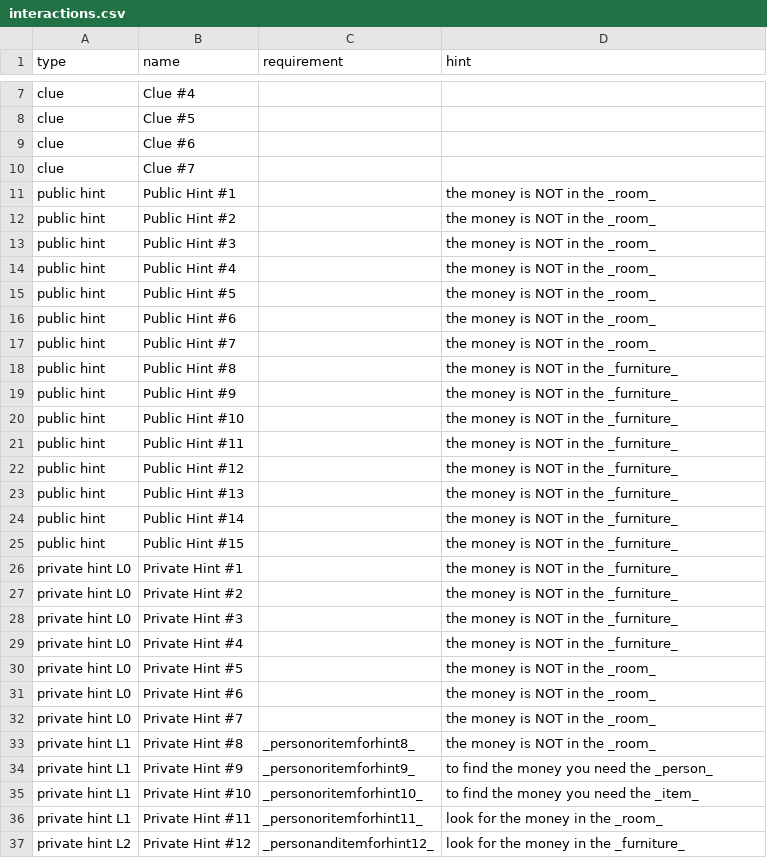
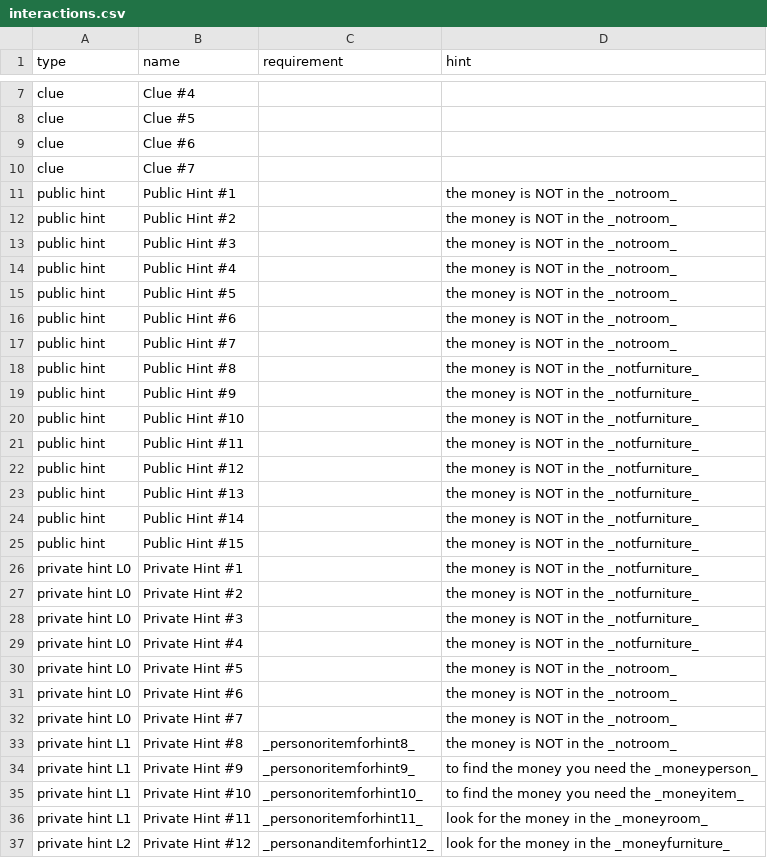
Before and after one commit to adam-on-the-internet/mystery-mansion, a CSV file: info/interactions.csv, drawn as a sheet; only a part is shown, gaps mark what is left out.

Commit message:
starting on hints

```diff
--- a/info/interactions.csv
+++ b/info/interactions.csv
@@ -10,28 +10,28 @@ clue,Clue #6,,
 clue,Clue #7,,
-public hint,Public Hint #1,,the money is NOT in the _room_
-public hint,Public Hint #2,,the money is NOT in the _room_
-public hint,Public Hint #3,,the money is NOT in the _room_
-public hint,Public Hint #4,,the money is NOT in the _room_
-public hint,Public Hint #5,,the money is NOT in the _room_
-public hint,Public Hint #6,,the money is NOT in the _room_
-public hint,Public Hint #7,,the money is NOT in the _room_
-public hint,Public Hint #8,,the money is NOT in the _furniture_
-public hint,Public Hint #9,,the money is NOT in the _furniture_
-public hint,Public Hint #10,,the money is NOT in the _furniture_
-public hint,Public Hint #11,,the money is NOT in the _furniture_
-public hint,Public Hint #12,,the money is NOT in the _furniture_
-public hint,Public Hint #13,,the money is NOT in the _furniture_
-public hint,Public Hint #14,,the money is NOT in the _furniture_
-public hint,Public Hint #15,,the money is NOT in the _furniture_
-private hint L0,Private Hint #1,,the money is NOT in the _furniture_
-private hint L0,Private Hint #2,,the money is NOT in the _furniture_
-private hint L0,Private Hint #3,,the money is NOT in the _furniture_
-private hint L0,Private Hint #4,,the money is NOT in the _furniture_
-private hint L0,Private Hint #5,,the money is NOT in the _room_
-private hint L0,Private Hint #6,,the money is NOT in the _room_
-private hint L0,Private Hint #7,,the money is NOT in the _room_
-private hint L1,Private Hint #8,_personoritemforhint8_, the money is NOT in the _room_
-private hint L1,Private Hint #9,_personoritemforhint9_, to find the money you need the _person_
-private hint L1,Private Hint #10,_personoritemforhint10_, to find the money you need the _item_
-private hint L1,Private Hint #11,_personoritemforhint11_, look for the money in the _room_
-private hint L2,Private Hint #12,_personanditemforhint12_, look for the money in the _furniture_
+public hint,Public Hint #1,,the money is NOT in the _notroom_
+public hint,Public Hint #2,,the money is NOT in the _notroom_
+public hint,Public Hint #3,,the money is NOT in the _notroom_
+public hint,Public Hint #4,,the money is NOT in the _notroom_
+public hint,Public Hint #5,,the money is NOT in the _notroom_
+public hint,Public Hint #6,,the money is NOT in the _notroom_
+public hint,Public Hint #7,,the money is NOT in the _notroom_
+public hint,Public Hint #8,,the money is NOT in the _notfurniture_
+public hint,Public Hint #9,,the money is NOT in the _notfurniture_
+public hint,Public Hint #10,,the money is NOT in the _notfurniture_
+public hint,Public Hint #11,,the money is NOT in the _notfurniture_
+public hint,Public Hint #12,,the money is NOT in the _notfurniture_
+public hint,Public Hint #13,,the money is NOT in the _notfurniture_
+public hint,Public Hint #14,,the money is NOT in the _notfurniture_
+public hint,Public Hint #15,,the money is NOT in the _notfurniture_
+private hint L0,Private Hint #1,,the money is NOT in the _notfurniture_
+private hint L0,Private Hint #2,,the money is NOT in the _notfurniture_
+private hint L0,Private Hint #3,,the money is NOT in the _notfurniture_
+private hint L0,Private Hint #4,,the money is NOT in the _notfurniture_
+private hint L0,Private Hint #5,,the money is NOT in the _notroom_
+private hint L0,Private Hint #6,,the money is NOT in the _notroom_
+private hint L0,Private Hint #7,,the money is NOT in the _notroom_
+private hint L1,Private Hint #8,_personoritemforhint8_, the money is NOT in the _notroom_
+private hint L1,Private Hint #9,_personoritemforhint9_, to find the money you need the _moneyperson_
+private hint L1,Private Hint #10,_personoritemforhint10_, to find the money you need the _moneyitem_
+private hint L1,Private Hint #11,_personoritemforhint11_, look for the money in the _moneyroom_
+private hint L2,Private Hint #12,_personanditemforhint12_, look for the money in the _moneyfurniture_
```
Also changed, not shown: 1 other file.
